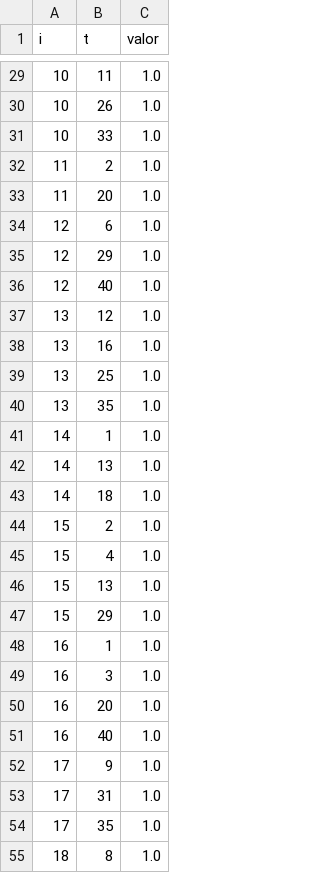
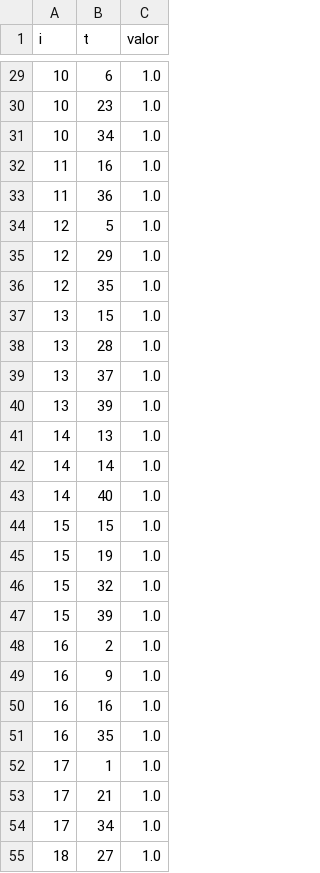
Before and after one commit to jeanricardopinheiro/modelo_integrado_para_programacao_de_horarios_e_alocacao_de_recursos_academicos, a CSV file: codigos_estudo/resultado_yf.csv, drawn as a sheet; only a part is shown, gaps mark what is left out; the diff covers the shown part only.

```diff
--- a/codigos_estudo/resultado_yf.csv
+++ b/codigos_estudo/resultado_yf.csv
@@ -29,27 +29,27 @@ i,t,valor
-10,11,1.0
-10,26,1.0
-10,33,1.0
-11,2,1.0
-11,20,1.0
-12,6,1.0
+10,6,1.0
+10,23,1.0
+10,34,1.0
+11,16,1.0
+11,36,1.0
+12,5,1.0
 12,29,1.0
-12,40,1.0
-13,12,1.0
-13,16,1.0
-13,25,1.0
-13,35,1.0
-14,1,1.0
+12,35,1.0
+13,15,1.0
+13,28,1.0
+13,37,1.0
+13,39,1.0
 14,13,1.0
-14,18,1.0
-15,2,1.0
-15,4,1.0
-15,13,1.0
-15,29,1.0
-16,1,1.0
-16,3,1.0
-16,20,1.0
-16,40,1.0
-17,9,1.0
-17,31,1.0
-17,35,1.0
-18,8,1.0
+14,14,1.0
+14,40,1.0
+15,15,1.0
+15,19,1.0
+15,32,1.0
+15,39,1.0
+16,2,1.0
+16,9,1.0
+16,16,1.0
+16,35,1.0
+17,1,1.0
+17,21,1.0
+17,34,1.0
+18,27,1.0
```
Also changed, not shown: 1 added row, 1 removed row and 48 edited cells elsewhere in this file, codigos_estudo/resultado_wsf.csv, 25 other files.
